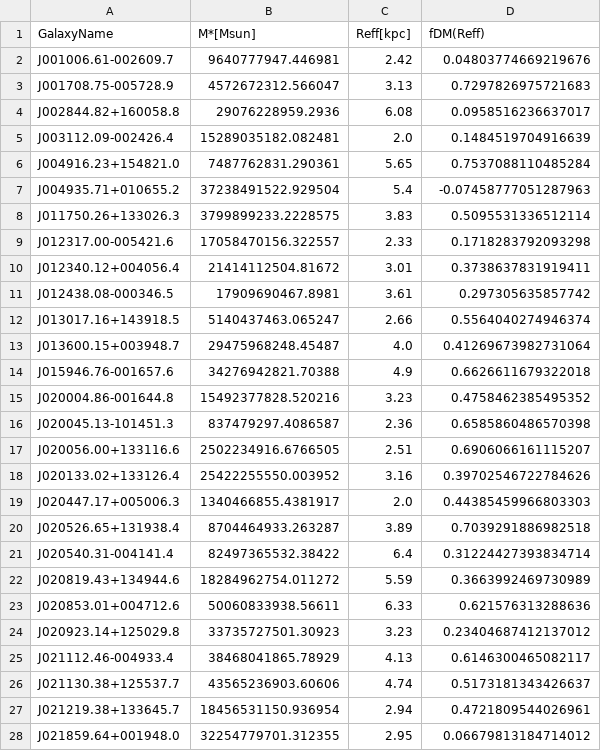
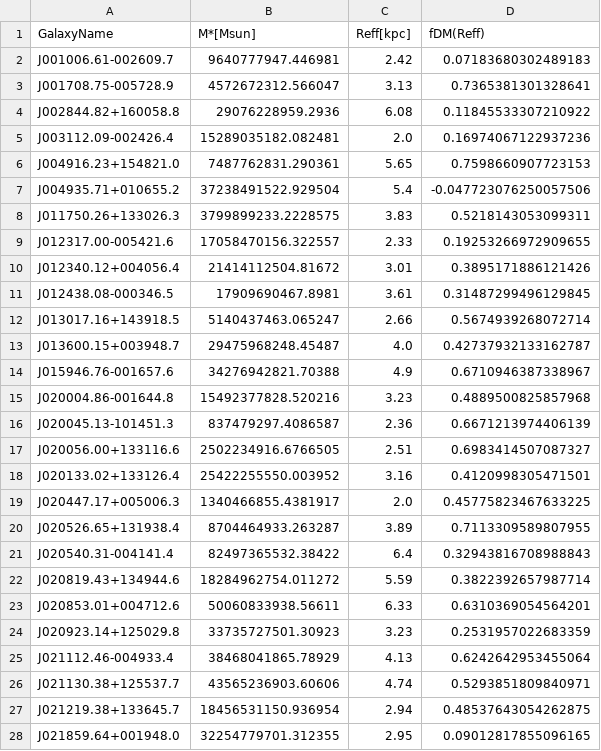
Before and after one commit to Annapreto23/TangoSIDM_DMFraction, a CSV file: data/Observational_datasets/dataset/Reyes2011.csv, drawn as a sheet; only a part is shown; the diff covers the shown part only.

```diff
--- a/data/Observational_datasets/dataset/Reyes2011.csv
+++ b/data/Observational_datasets/dataset/Reyes2011.csv
@@ -1,28 +1,28 @@
 GalaxyName,M*[Msun],Reff[kpc],fDM(Reff)
-J001006.61-002609.7,9640777947.446981,2.42,0.04803774669219676
-J001708.75-005728.9,4572672312.566047,3.13,0.7297826975721683
-J002844.82+160058.8,29076228959.2936,6.08,0.0958516236637017
-J003112.09-002426.4,15289035182.082481,2.0,0.1484519704916639
-J004916.23+154821.0,7487762831.290361,5.65,0.7537088110485284
-J004935.71+010655.2,37238491522.929504,5.4,-0.07458777051287963
-J011750.26+133026.3,3799899233.2228575,3.83,0.5095531336512114
-J012317.00-005421.6,17058470156.322557,2.33,0.1718283792093298
-J012340.12+004056.4,21414112504.81672,3.01,0.3738637831919411
-J012438.08-000346.5,17909690467.8981,3.61,0.297305635857742
-J013017.16+143918.5,5140437463.065247,2.66,0.5564040274946374
-J013600.15+003948.7,29475968248.45487,4.0,0.41269673982731064
-J015946.76-001657.6,34276942821.70388,4.9,0.6626611679322018
-J020004.86-001644.8,15492377828.520216,3.23,0.4758462385495352
-J020045.13-101451.3,837479297.4086587,2.36,0.6585860486570398
-J020056.00+133116.6,2502234916.6766505,2.51,0.6906066161115207
-J020133.02+133126.4,25422255550.003952,3.16,0.39702546722784626
-J020447.17+005006.3,1340466855.4381917,2.0,0.44385459966803303
-J020526.65+131938.4,8704464933.263287,3.89,0.7039291886982518
-J020540.31-004141.4,82497365532.38422,6.4,0.31224427393834714
-J020819.43+134944.6,18284962754.011272,5.59,0.3663992469730989
-J020853.01+004712.6,50060833938.56611,6.33,0.621576313288636
-J020923.14+125029.8,33735727501.30923,3.23,0.23404687412137012
-J021112.46-004933.4,38468041865.78929,4.13,0.6146300465082117
-J021130.38+125537.7,43565236903.60606,4.74,0.5173181343426637
-J021219.38+133645.7,18456531150.936954,2.94,0.4721809544026961
-J021859.64+001948.0,32254779701.312355,2.95,0.06679813184714012
+J001006.61-002609.7,9640777947.446981,2.42,0.07183680302489183
+J001708.75-005728.9,4572672312.566047,3.13,0.7365381301328641
+J002844.82+160058.8,29076228959.2936,6.08,0.11845533307210922
+J003112.09-002426.4,15289035182.082481,2.0,0.16974067122937236
+J004916.23+154821.0,7487762831.290361,5.65,0.7598660907723153
+J004935.71+010655.2,37238491522.929504,5.4,-0.047723076250057506
+J011750.26+133026.3,3799899233.2228575,3.83,0.5218143053099311
+J012317.00-005421.6,17058470156.322557,2.33,0.19253266972909655
+J012340.12+004056.4,21414112504.81672,3.01,0.3895171886121426
+J012438.08-000346.5,17909690467.8981,3.61,0.31487299496129845
+J013017.16+143918.5,5140437463.065247,2.66,0.5674939268072714
+J013600.15+003948.7,29475968248.45487,4.0,0.42737932133162787
+J015946.76-001657.6,34276942821.70388,4.9,0.6710946387338967
+J020004.86-001644.8,15492377828.520216,3.23,0.4889500825857968
+J020045.13-101451.3,837479297.4086587,2.36,0.6671213974406139
+J020056.00+133116.6,2502234916.6766505,2.51,0.6983414507087327
+J020133.02+133126.4,25422255550.003952,3.16,0.4120998305471501
+J020447.17+005006.3,1340466855.4381917,2.0,0.45775823467633225
+J020526.65+131938.4,8704464933.263287,3.89,0.7113309589807955
+J020540.31-004141.4,82497365532.38422,6.4,0.32943816708988843
+J020819.43+134944.6,18284962754.011272,5.59,0.3822392657987714
+J020853.01+004712.6,50060833938.56611,6.33,0.6310369054564201
+J020923.14+125029.8,33735727501.30923,3.23,0.2531957022683359
+J021112.46-004933.4,38468041865.78929,4.13,0.6242642953455064
+J021130.38+125537.7,43565236903.60606,4.74,0.5293851809840971
+J021219.38+133645.7,18456531150.936954,2.94,0.48537643054262875
+J021859.64+001948.0,32254779701.312355,2.95,0.09012817855096165
```
Also changed, not shown: 162 edited cells elsewhere in this file, data/Observational_datasets/dataset/Pizagno2007.csv, 5 other files.
